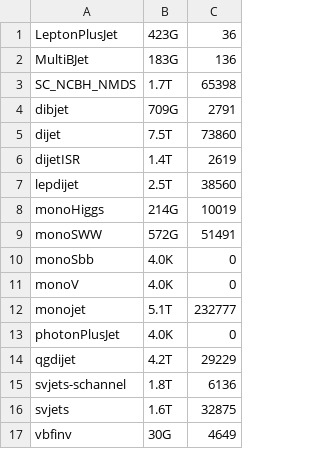
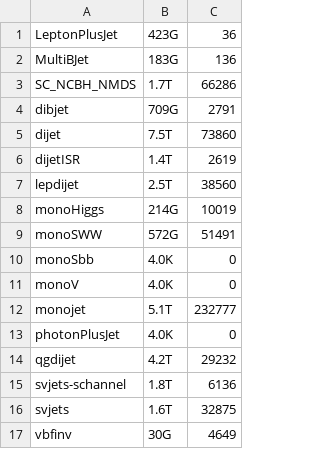
Before and after one commit to vaustrup/ExoticsDiskspaceUsage, a CSV file: reports/jdm.csv, drawn as a sheet.

```diff
--- a/reports/jdm.csv
+++ b/reports/jdm.csv
@@ -2,3 +2,3 @@ LeptonPlusJet,423G,36
 MultiBJet,183G,136
-SC_NCBH_NMDS,1.7T,65398
+SC_NCBH_NMDS,1.7T,66286
 dibjet,709G,2791
@@ -13,3 +13,3 @@ monojet,5.1T,232777
 photonPlusJet,4.0K,0
-qgdijet,4.2T,29229
+qgdijet,4.2T,29232
 svjets-schannel,1.8T,6136
```
Also changed, not shown: reports/hqt.csv, 1 other file.
